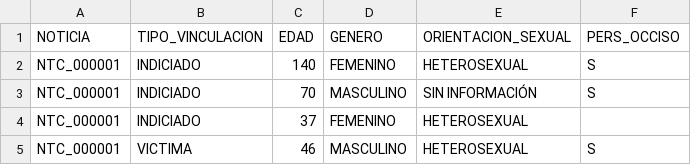
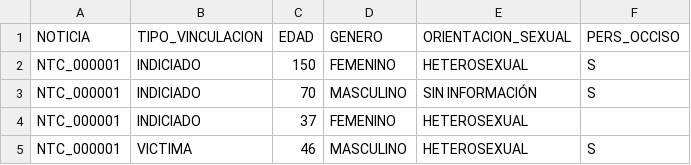
Before and after one commit to juliandariogiraldoocampo/ia_taltech, a CSV file: fiscalia/intervinientes_ficticios.csv, drawn as a sheet; only a part is shown.

Commit message:
Update intervinientes_ficticios.csv

```diff
--- a/fiscalia/intervinientes_ficticios.csv
+++ b/fiscalia/intervinientes_ficticios.csv
@@ -1,3 +1,3 @@
 NOTICIA;TIPO_VINCULACION;EDAD;GENERO;ORIENTACION_SEXUAL;PERS_OCCISO
-NTC_000001;INDICIADO;140;FEMENINO;HETEROSEXUAL;S
+NTC_000001;INDICIADO;150;FEMENINO;HETEROSEXUAL;S
 NTC_000001;INDICIADO;70;MASCULINO;SIN INFORMACIÓN;S
```
